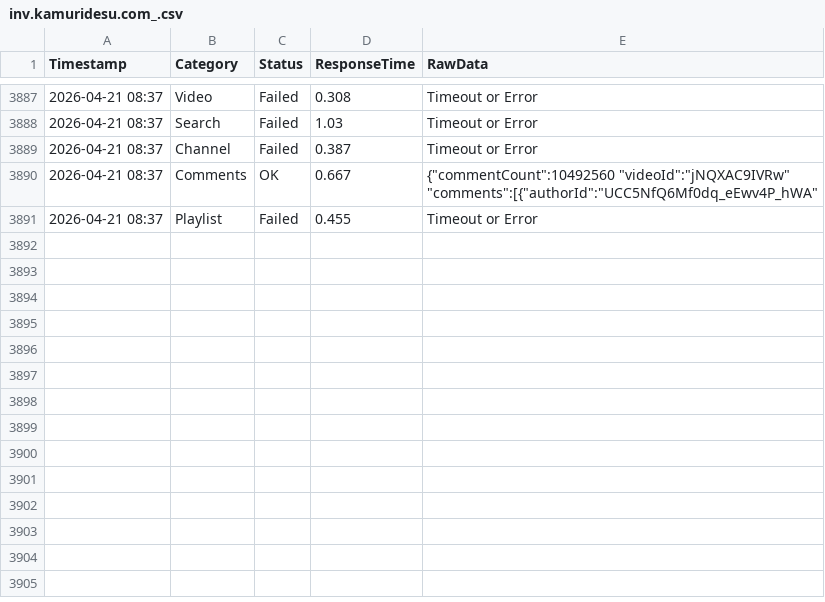
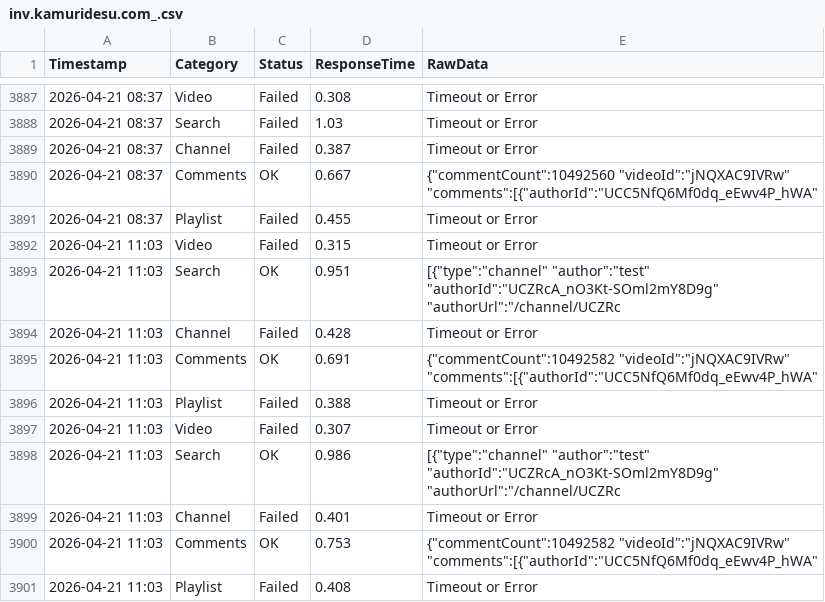
Before and after one commit to yuto1106110/invidious-health, a CSV file: logs/inv.kamuridesu.com_.csv, drawn as a sheet; only a part is shown, gaps mark what is left out; the diff names each change by its address in the sheet, - before the commit and + after, or states it on an @@ line.

```diff
--- a/logs/inv.kamuridesu.com_.csv
+++ b/logs/inv.kamuridesu.com_.csv
+row 3892: 2026-04-21 11:03 | Video | Failed | 0.315 | Timeout or Error
+row 3893: 2026-04-21 11:03 | Search | OK | 0.951 | [{"type":"channel" "author":"test" "authorId":"UCZRcA_nO3Kt-SOml2mY8D9g" "authorUrl":"/channel/UCZRc
+row 3894: 2026-04-21 11:03 | Channel | Failed | 0.428 | Timeout or Error
+row 3895: 2026-04-21 11:03 | Comments | OK | 0.691 | {"commentCount":10492582 "videoId":"jNQXAC9IVRw" "comments":[{"authorId":"UCC5NfQ6Mf0dq_eEwv4P_hWA"
+row 3896: 2026-04-21 11:03 | Playlist | Failed | 0.388 | Timeout or Error
+row 3897: 2026-04-21 11:03 | Video | Failed | 0.307 | Timeout or Error
+row 3898: 2026-04-21 11:03 | Search | OK | 0.986 | [{"type":"channel" "author":"test" "authorId":"UCZRcA_nO3Kt-SOml2mY8D9g" "authorUrl":"/channel/UCZRc
+row 3899: 2026-04-21 11:03 | Channel | Failed | 0.401 | Timeout or Error
+row 3900: 2026-04-21 11:03 | Comments | OK | 0.753 | {"commentCount":10492582 "videoId":"jNQXAC9IVRw" "comments":[{"authorId":"UCC5NfQ6Mf0dq_eEwv4P_hWA"
+row 3901: 2026-04-21 11:03 | Playlist | Failed | 0.408 | Timeout or Error
```
Also changed, not shown: logs/invidious.ducks.party_.csv, logs/invidious.f5.si_.csv, 8 other files.
